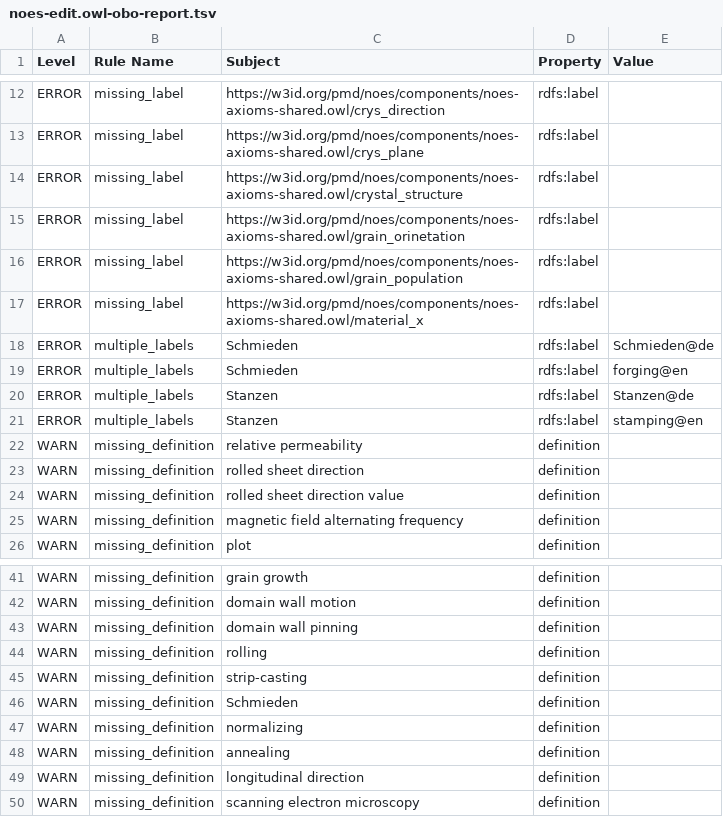
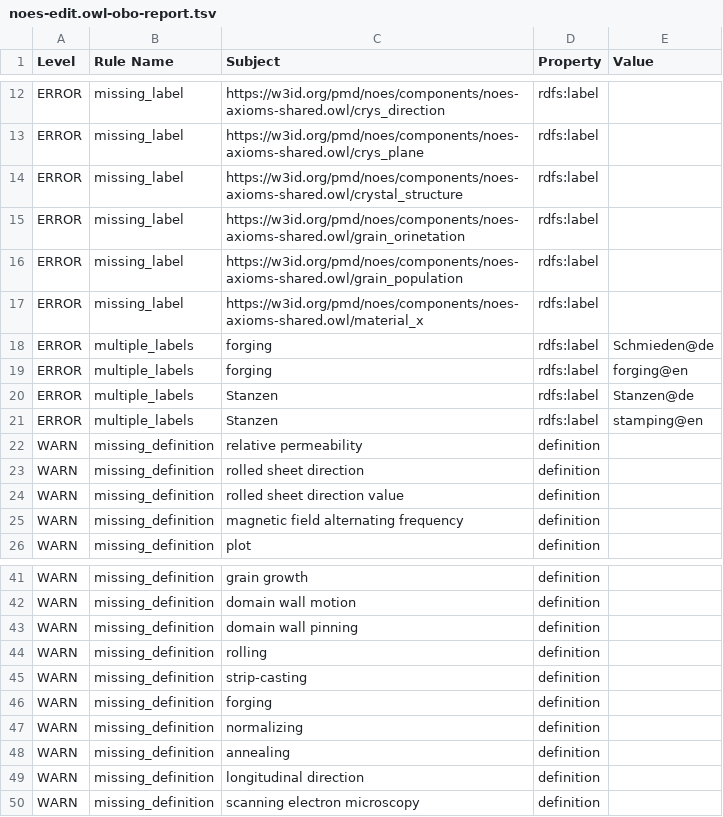
Before and after one commit to cmllezr/NOES-Onto, a TSV file: src/ontology/reports/noes-edit.owl-obo-report.tsv, drawn as a sheet; only a part is shown, gaps mark what is left out.

```diff
--- a/src/ontology/reports/noes-edit.owl-obo-report.tsv
+++ b/src/ontology/reports/noes-edit.owl-obo-report.tsv
@@ -17,4 +17,4 @@ ERROR	missing_label	https://w3id.org/pmd/noes/components/noes-axioms-shared.owl/
 ERROR	missing_label	https://w3id.org/pmd/noes/components/noes-axioms-shared.owl/material_x	rdfs:label	
-ERROR	multiple_labels	Schmieden	rdfs:label	Schmieden@de
-ERROR	multiple_labels	Schmieden	rdfs:label	forging@en
+ERROR	multiple_labels	forging	rdfs:label	Schmieden@de
+ERROR	multiple_labels	forging	rdfs:label	forging@en
 ERROR	multiple_labels	Stanzen	rdfs:label	Stanzen@de
@@ -45,3 +45,3 @@ WARN	missing_definition	rolling	definition
 WARN	missing_definition	strip-casting	definition	
-WARN	missing_definition	Schmieden	definition	
+WARN	missing_definition	forging	definition	
 WARN	missing_definition	normalizing	definition	
```
Also changed, not shown: 10 other files.
